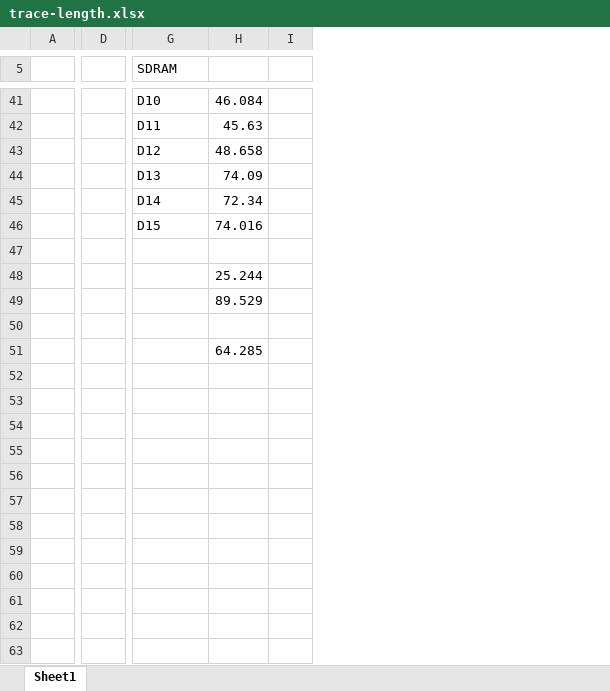
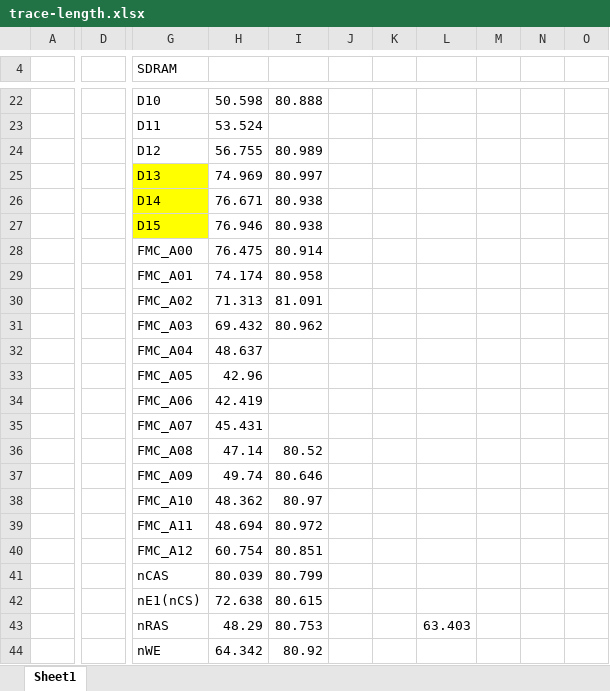
Before and after one commit to akkdong/FlightComputer, an Excel workbook: doc/trace-length.xlsx, sheet Sheet1, drawn as a sheet; only a part is shown, gaps mark what is left out; values as stored, in another font and other column widths than the file's, no borders; removed rows and columns are numbered as before the commit, all else as after; rows hold the shown columns only; the diff covers the shown part only; the diff names each change by its address in the sheet, - before the commit and + after, or states it on an @@ line.

```diff
--- a/doc/trace-length.xlsx (sheet Sheet1)
+++ b/doc/trace-length.xlsx (sheet Sheet1)
-column D, empty
+column D, empty
-column H, rows 41-51: 46.084 | 45.63 | 48.658 | 74.09 | 72.34 | 74.016 |  | 25.244 | 89.529 |  | 64.285
-column I, empty
+column H, rows 22-32: 50.598 | 53.524 | 56.755 | 74.969 | 76.671 | 76.946 | 76.475 | 74.174 | 71.313 | 69.432 | 48.637
+column I, rows 22-31: 80.888 |  | 80.989 | 80.997 | 80.938 | 80.938 | 80.914 | 80.958 | 81.091 | 80.962
+column J, empty
+column K, empty
+column L, empty
+column M, empty
+column N, empty
+column O, empty
-G25:G27 fill: none
+G25:G27 fill: #FFFF00
-row 28: (empty)
+row 28:  |  | FMC_A00 | 76.475 | 80.914
-G29 (SDRAM): (empty)
+G29 (SDRAM): FMC_A01
-G30 (SDRAM): (empty)
+G30 (SDRAM): FMC_A02
-row 31: (empty)
+row 31:  |  | FMC_A03 | 69.432 | 80.962
-G32 (SDRAM): (empty)
+G32 (SDRAM): FMC_A04
+row 33:  |  | FMC_A05 | 42.96
@@ row 12 moved to row 34: FMC_A06 @@
@@ row 13 moved to row 35: FMC_A07 @@
@@ row 14 moved to row 36: FMC_A08 @@
@@ row 15 moved to row 37: FMC_A09 @@
@@ row 16 moved to row 38: FMC_A10 @@
@@ row 17 moved to row 39: FMC_A11 @@
@@ row 18 moved to row 40: FMC_A12 @@
@@ row 25 moved to row 41: nCAS @@
@@ row 27 moved to row 42: nE1(nCS) @@
@@ row 26 moved to row 43: nRAS @@
@@ row 24 moved to row 44: nWE @@
```
Also changed, not shown: 1 added row, 9 removed rows, 14 edited cells and cell formats elsewhere in this sheet, 6 other files.
